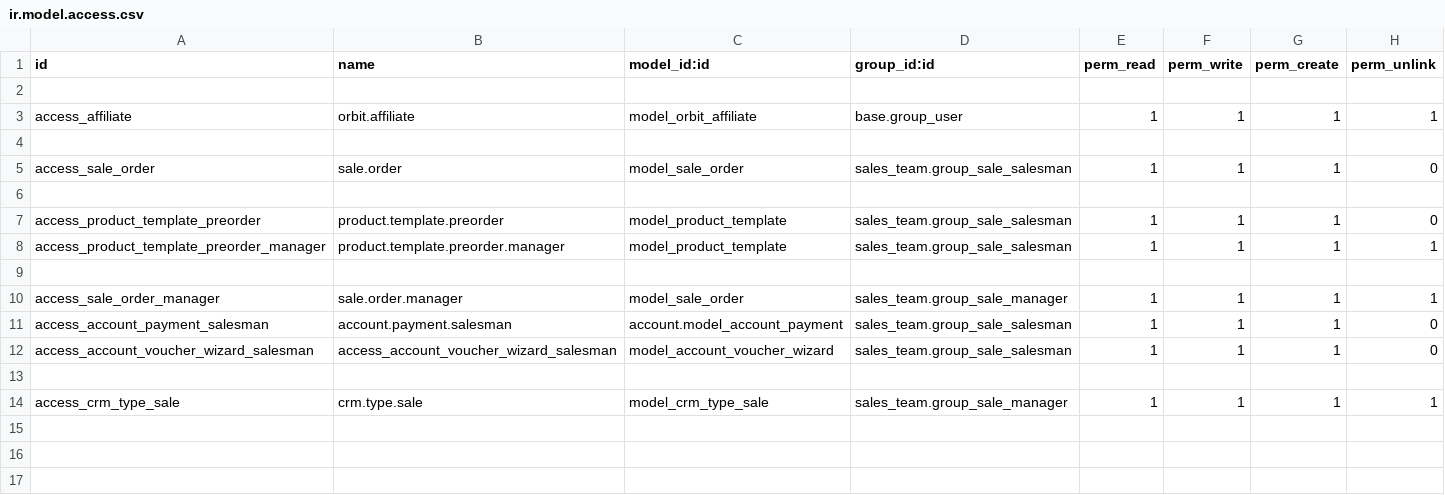
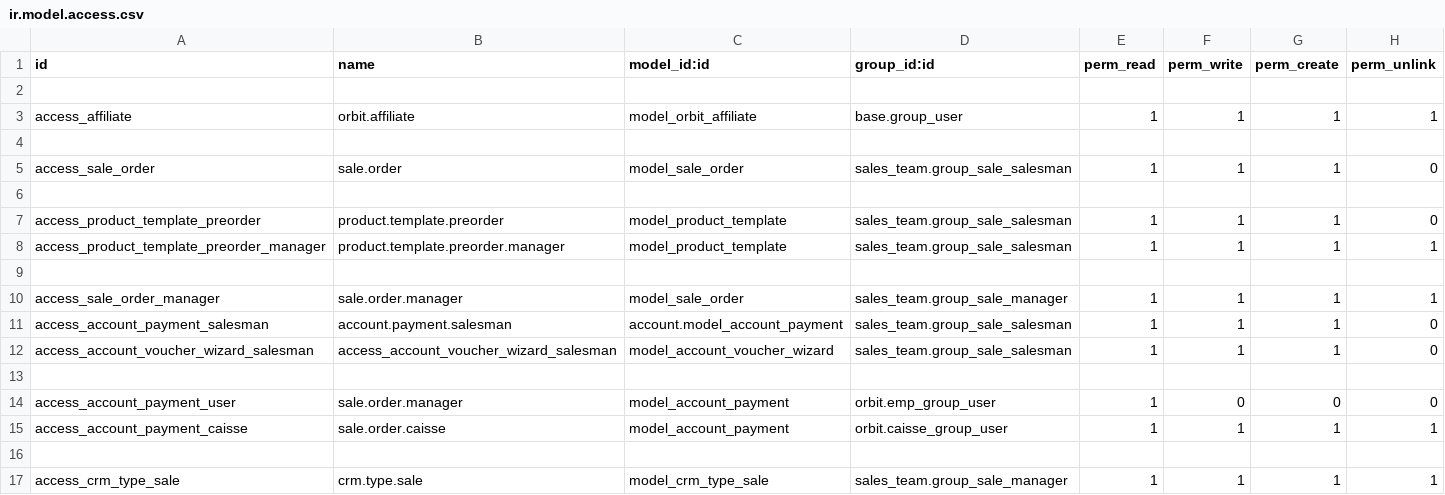
Before and after one commit to MouhamadouFALL/orbitcity, a CSV file: security/ir.model.access.csv, drawn as a sheet.

Commit message:
cacher le bouton enregistrer paiment pour certains groupe user

```diff
--- a/security/ir.model.access.csv
+++ b/security/ir.model.access.csv
@@ -13,2 +13,5 @@ access_account_voucher_wizard_salesman,access_account_voucher_wizard_salesman,mo
 
+access_account_payment_user,sale.order.manager,model_account_payment,orbit.emp_group_user,1,0,0,0
+access_account_payment_caisse,sale.order.caisse,model_account_payment,orbit.caisse_group_user,1,1,1,1
+
 access_crm_type_sale,crm.type.sale,model_crm_type_sale,sales_team.group_sale_manager,1,1,1,1
```
Also changed, not shown: 2 other files.
